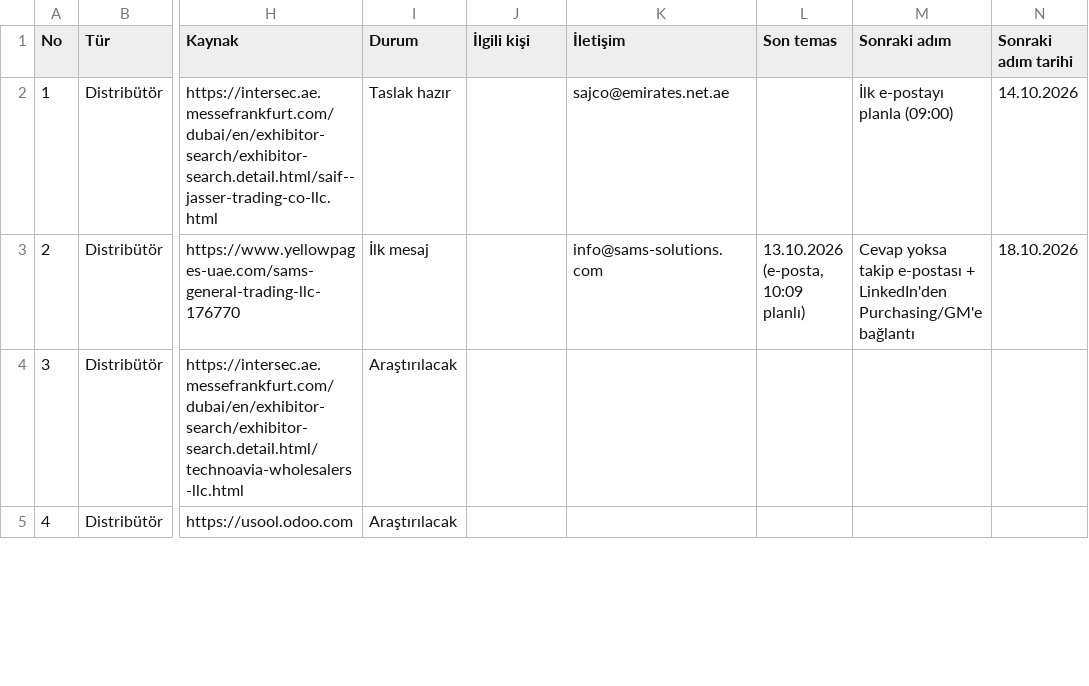
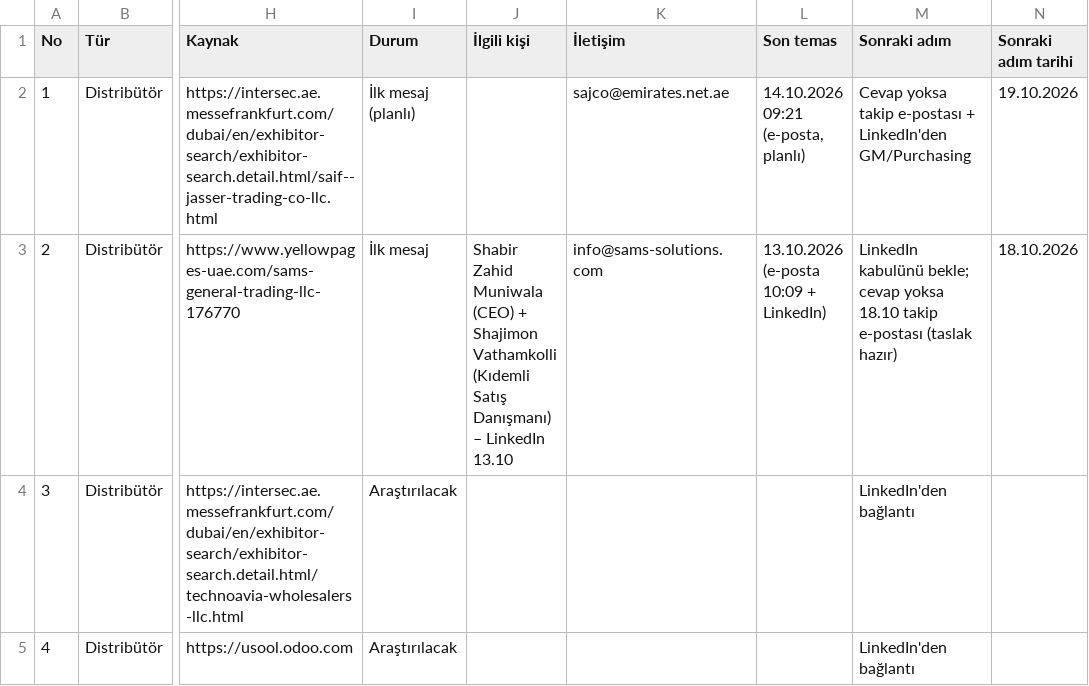
Before and after one commit to kahiyecoffee-del/Li, a CSV file: kkd-ticaret/09-portfoy-v2.csv, drawn as a sheet; only a part is shown, gaps mark what is left out; the diff covers the shown part only; the diff names each change by its address in the sheet, - before the commit and + after, or states it on an @@ line.

```diff
--- a/kkd-ticaret/09-portfoy-v2.csv
+++ b/kkd-ticaret/09-portfoy-v2.csv
-I2 (Durum): Taslak hazır
+I2 (Durum): İlk mesaj (planlı)
-L2 (Son temas): (empty)
+L2 (Son temas): 14.10.2026 09:21 (e-posta, planlı)
-M2 (Sonraki adım): İlk e-postayı planla (09:00)
+M2 (Sonraki adım): Cevap yoksa takip e-postası + LinkedIn'den GM/Purchasing
-N2 (Sonraki adım tarihi): 14.10.2026
+N2 (Sonraki adım tarihi): 19.10.2026
-J3 (İlgili kişi): (empty)
+J3 (İlgili kişi): Shabir Zahid Muniwala (CEO) + Shajimon Vathamkolli (Kıdemli Satış Danışmanı) – LinkedIn 13.10
-L3 (Son temas): 13.10.2026 (e-posta, 10:09 planlı)
+L3 (Son temas): 13.10.2026 (e-posta 10:09 + LinkedIn)
-M3 (Sonraki adım): Cevap yoksa takip e-postası + LinkedIn'den Purchasing/GM'e bağlantı
+M3 (Sonraki adım): LinkedIn kabulünü bekle; cevap yoksa 18.10 takip e-postası (taslak hazır)
-M4:M5 (Sonraki adım): (empty)
+M4:M5 (Sonraki adım): LinkedIn'den bağlantı
```
Also changed, not shown: 35 edited cells elsewhere in this file, 1 other file.
